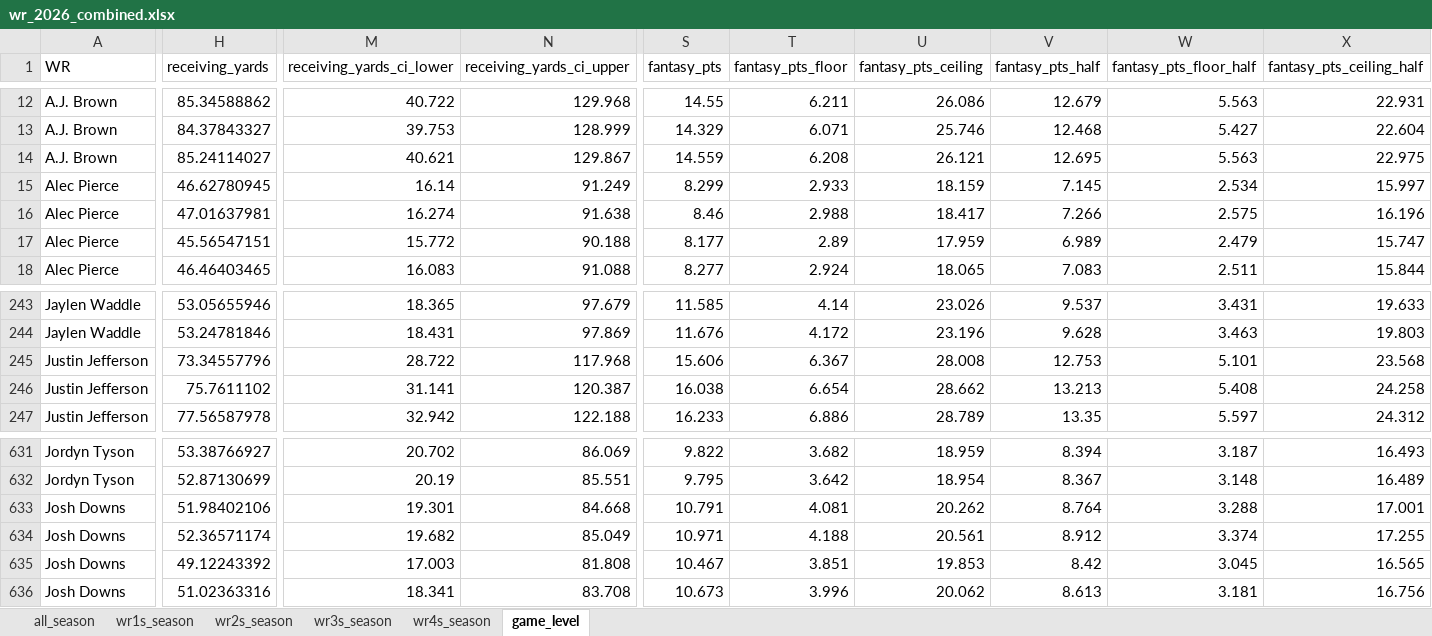
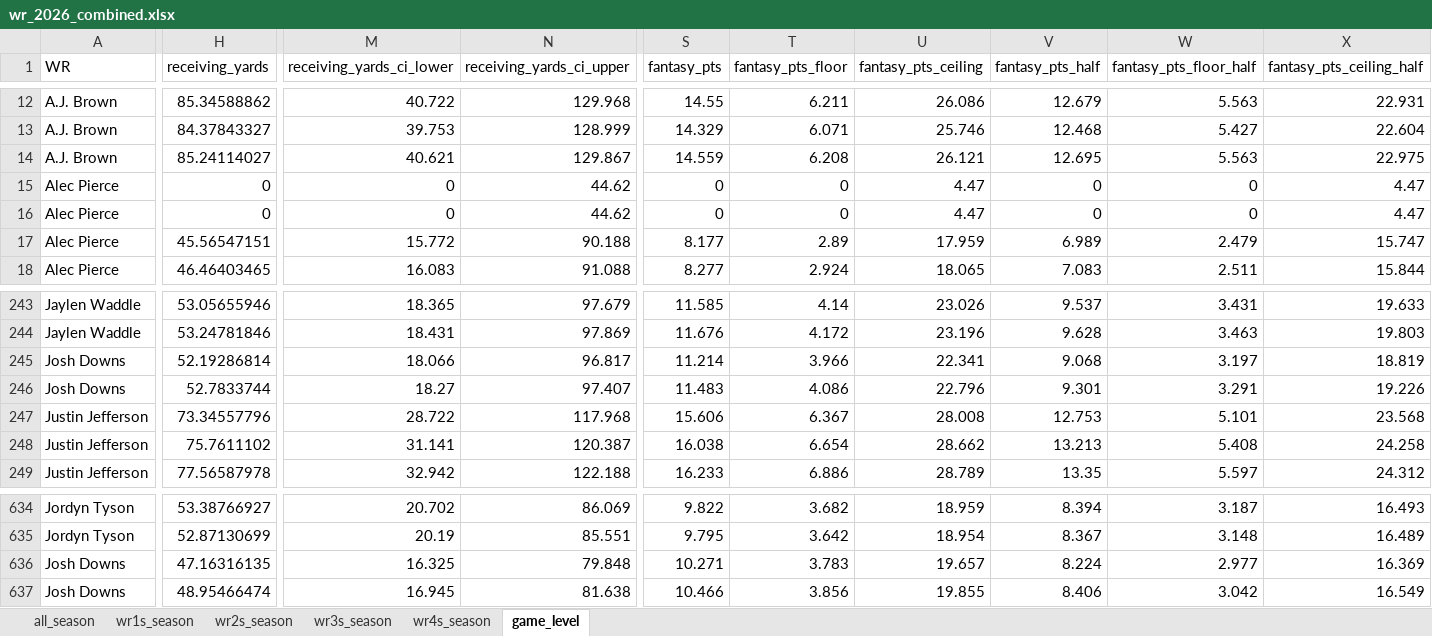
Before and after one commit to egomaniacsfantasy/lineup-lab, an Excel workbook: projections/wr_2026_combined.xlsx, sheet game_level, drawn as a sheet; only a part is shown, gaps mark what is left out; values as stored, in another font and other column widths than the file's, no borders; removed rows and columns are numbered as before the commit, all else as after; rows hold the shown columns only; the diff covers the shown part only; the diff names each change by its address in the sheet, - before the commit and + after, or states it on an @@ line.

Commit message:
Update projections: wr_2026_combined.xlsx

```diff
--- a/projections/wr_2026_combined.xlsx (sheet game_level)
+++ b/projections/wr_2026_combined.xlsx (sheet game_level)
-row 15: Alec Pierce | 46.62780945 | 16.14 | 91.249 | 8.299 | 2.933 | 18.159 | 7.145 | 2.534 | 15.997
-row 16: Alec Pierce | 47.01637981 | 16.274 | 91.638 | 8.46 | 2.988 | 18.417 | 7.266 | 2.575 | 16.196
+row 15: Alec Pierce | 0 | 0 | 44.62 | 0 | 0 | 4.47 | 0 | 0 | 4.47
+row 16: Alec Pierce | 0 | 0 | 44.62 | 0 | 0 | 4.47 | 0 | 0 | 4.47
+row 245: Josh Downs | 52.19286814 | 18.066 | 96.817 | 11.214 | 3.966 | 22.341 | 9.068 | 3.197 | 18.819
+row 246: Josh Downs | 52.7833744 | 18.27 | 97.407 | 11.483 | 4.086 | 22.796 | 9.301 | 3.291 | 19.226
-row 633: Josh Downs | 51.98402106 | 19.301 | 84.668 | 10.791 | 4.081 | 20.262 | 8.764 | 3.288 | 17.001
-row 634: Josh Downs | 52.36571174 | 19.682 | 85.049 | 10.971 | 4.188 | 20.561 | 8.912 | 3.374 | 17.255
-H636 (receiving_yards): 49.12243392
+H636 (receiving_yards): 47.16316135
-M636 (receiving_yards_ci_lower): 17.003
+M636 (receiving_yards_ci_lower): 16.325
-N636 (receiving_yards_ci_upper): 81.808
+N636 (receiving_yards_ci_upper): 79.848
-S636 (fantasy_pts): 10.467
+S636 (fantasy_pts): 10.271
-T636 (fantasy_pts_floor): 3.851
+T636 (fantasy_pts_floor): 3.783
-U636 (fantasy_pts_ceiling): 19.853
+U636 (fantasy_pts_ceiling): 19.657
-V636 (fantasy_pts_half): 8.42
+V636 (fantasy_pts_half): 8.224
-W636 (fantasy_pts_floor_half): 3.045
+W636 (fantasy_pts_floor_half): 2.977
-X636 (fantasy_pts_ceiling_half): 16.565
+X636 (fantasy_pts_ceiling_half): 16.369
-H637 (receiving_yards): 51.02363316
+H637 (receiving_yards): 48.95466474
-M637 (receiving_yards_ci_lower): 18.341
+M637 (receiving_yards_ci_lower): 16.945
-N637 (receiving_yards_ci_upper): 83.708
+N637 (receiving_yards_ci_upper): 81.638
-S637 (fantasy_pts): 10.673
+S637 (fantasy_pts): 10.466
-T637 (fantasy_pts_floor): 3.996
+T637 (fantasy_pts_floor): 3.856
-U637 (fantasy_pts_ceiling): 20.062
+U637 (fantasy_pts_ceiling): 19.855
-V637 (fantasy_pts_half): 8.613
+V637 (fantasy_pts_half): 8.406
-W637 (fantasy_pts_floor_half): 3.181
+W637 (fantasy_pts_floor_half): 3.042
-X637 (fantasy_pts_ceiling_half): 16.756
+X637 (fantasy_pts_ceiling_half): 16.549
```
Also changed, not shown: 9 added rows, 9 removed rows and 382 edited cells elsewhere in this sheet, sheet all_season, sheet wr3s_season, sheet wr2s_season, sheet wr1s_season, sheet wr4s_season.
